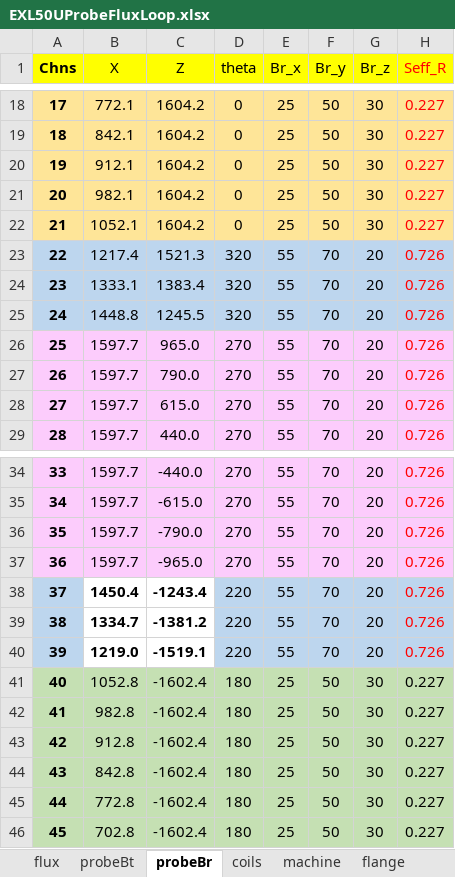
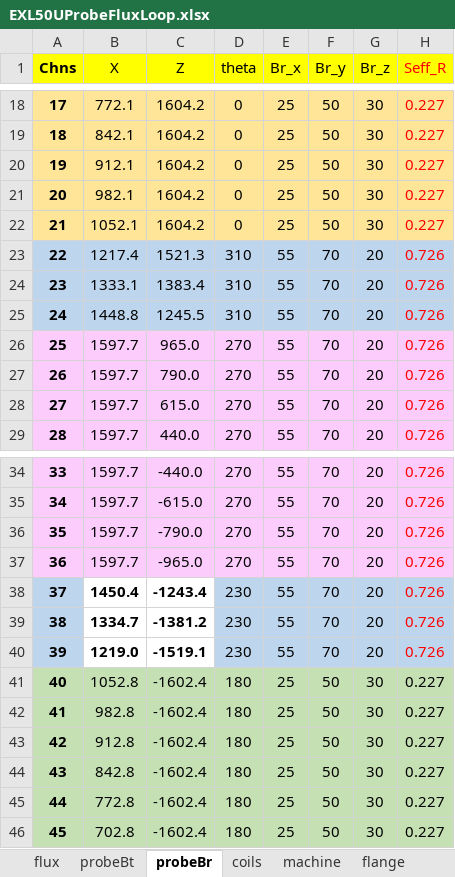
Before and after one commit to guodong0605/exl50u, an Excel workbook: diagnostics/emd/data/EXL50UProbeFluxLoop.xlsx, sheet probeBr, drawn as a sheet; only a part is shown, gaps mark what is left out; values as stored, in another font and other column widths than the file's, no borders; charts and pictures not drawn; the diff names each change by its address in the sheet, - before the commit and + after, or states it on an @@ line.

```diff
--- a/diagnostics/emd/data/EXL50UProbeFluxLoop.xlsx (sheet probeBr)
+++ b/diagnostics/emd/data/EXL50UProbeFluxLoop.xlsx (sheet probeBr)
-D23:D25 (theta): 320
+D23:D25 (theta): 310
-D38:D40 (theta): 220
+D38:D40 (theta): 230
```
Also changed, not shown: diagnostics/emd/data/EXL50U coefficient.xlsx, 30 other files.
